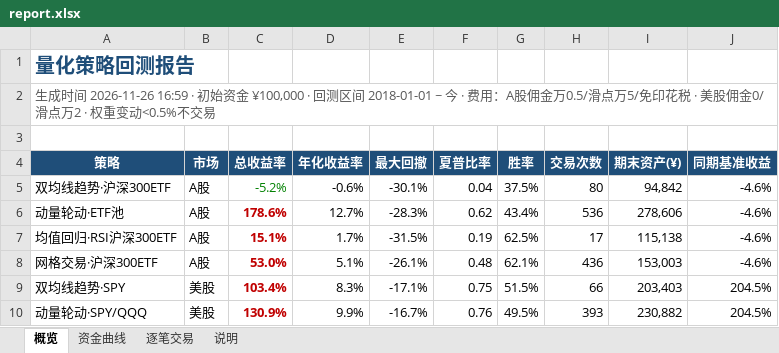
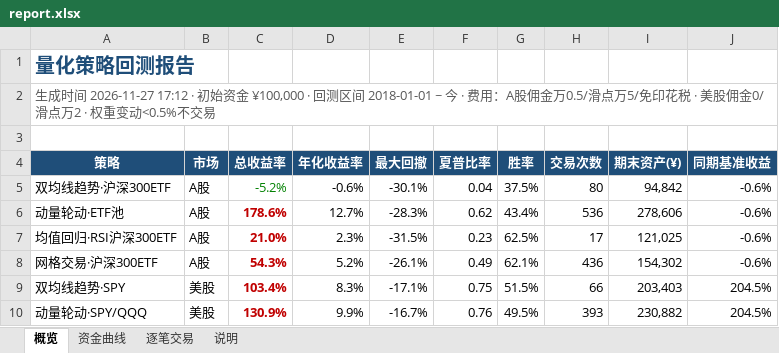
Before and after one commit to eason724/quant-watch, an Excel workbook: files/report.xlsx, sheet 概览, drawn as a sheet; values as stored, in another font and other column widths than the file's, no borders; the diff names each change by its address in the sheet, - before the commit and + after, or states it on an @@ line.

```diff
--- a/files/report.xlsx (sheet 概览)
+++ b/files/report.xlsx (sheet 概览)
-A2 (策略): …成时间 2026-11-26 16:59 · 初始资…
+A2 (策略): …成时间 2026-11-27 17:12 · 初始资…
-J5:J8 (同期基准收益): -4.6%
+J5:J8 (同期基准收益): -0.6%
-C7 (总收益率): 15.1%
+C7 (总收益率): 21.0%
-D7 (年化收益率): 1.7%
+D7 (年化收益率): 2.3%
-F7 (夏普比率): 0.19
+F7 (夏普比率): 0.23
-I7 (期末资产(¥)): 115,138
+I7 (期末资产(¥)): 121,025
-C8 (总收益率): 53.0%
+C8 (总收益率): 54.3%
-D8 (年化收益率): 5.1%
+D8 (年化收益率): 5.2%
-F8 (夏普比率): 0.48
+F8 (夏普比率): 0.49
-I8 (期末资产(¥)): 153,003
+I8 (期末资产(¥)): 154,302
```
Also changed, not shown: sheet 资金曲线, charts or pictures, src/site/files/report.xlsx, 23 other files.
